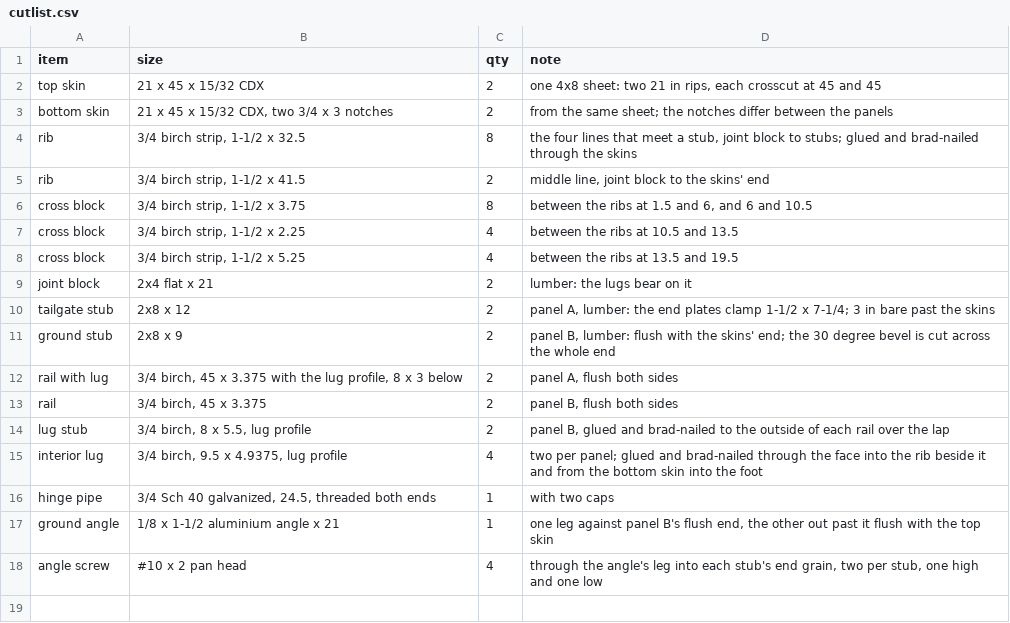
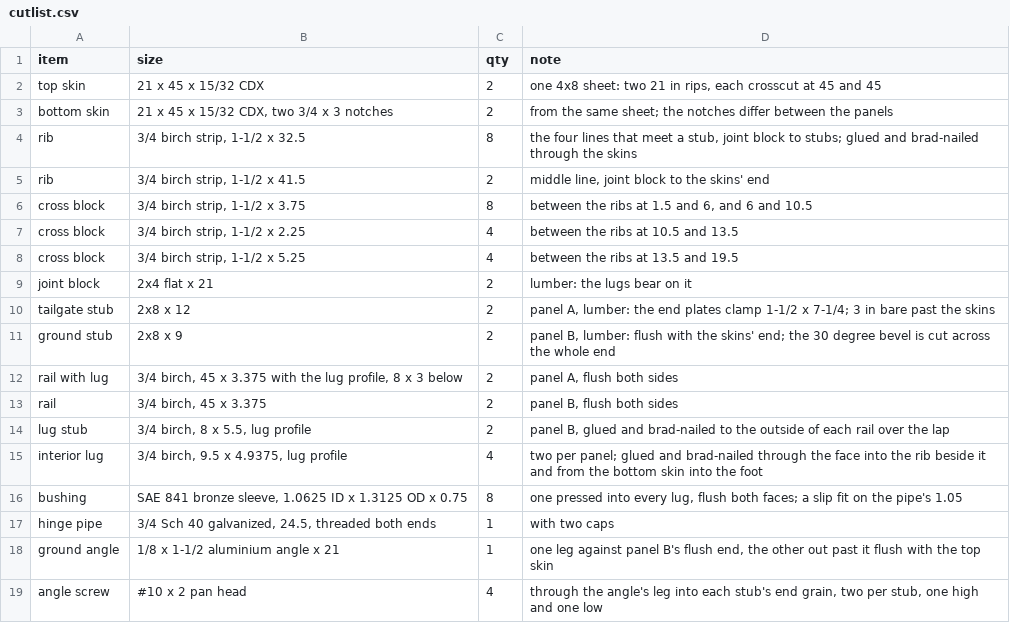
Before and after one commit to jcrigby/offkilter, a CSV file: examples/ramp/out/cutlist.csv, drawn as a sheet.

```diff
--- a/examples/ramp/out/cutlist.csv
+++ b/examples/ramp/out/cutlist.csv
@@ -15,2 +15,3 @@ item,size,qty,note
 "interior lug","3/4 birch, 9.5 x 4.9375, lug profile",4,"two per panel; glued and brad-nailed through the face into the rib beside it and from the bottom skin into the foot"
+"bushing","SAE 841 bronze sleeve, 1.0625 ID x 1.3125 OD x 0.75",8,"one pressed into every lug, flush both faces; a slip fit on the pipe's 1.05"
 "hinge pipe","3/4 Sch 40 galvanized, 24.5, threaded both ends",1,"with two caps"
```
Also changed, not shown: 22 other files.
